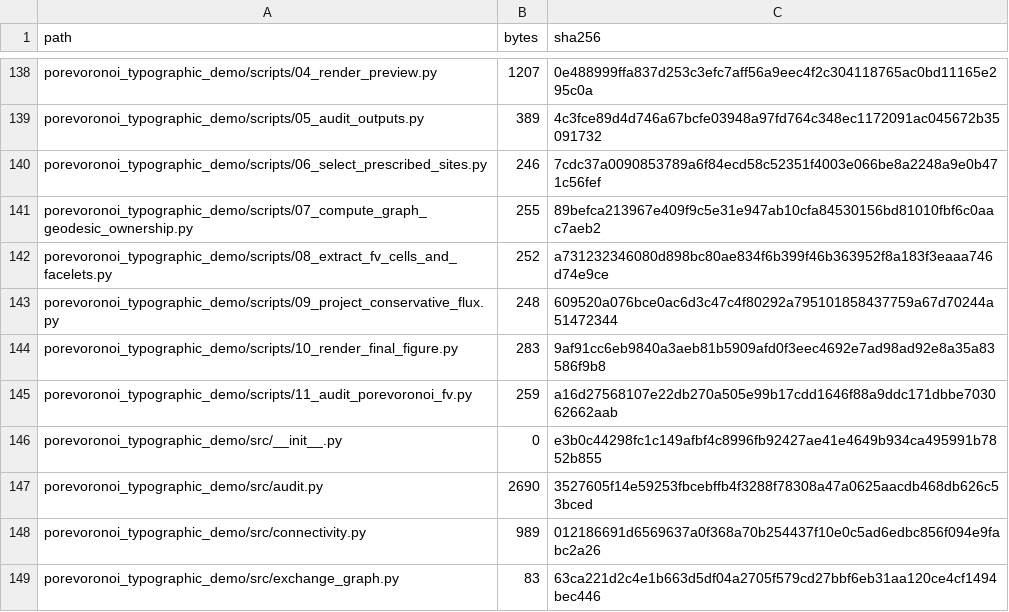
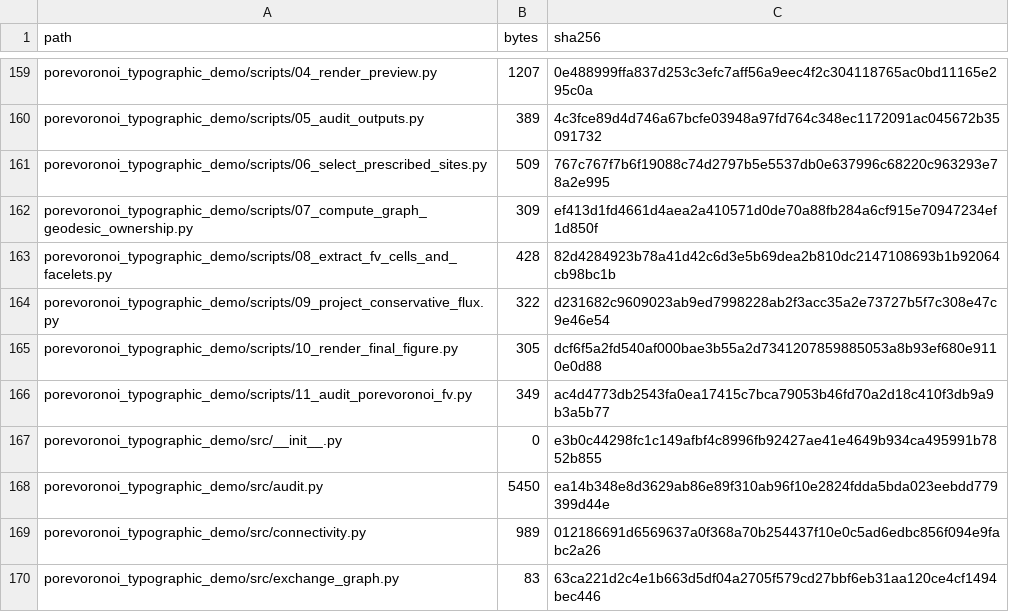
Before and after one commit to LinqiZhu/PoreVoronoi_FV, a CSV file: MANIFEST.csv, drawn as a sheet; only a part is shown, gaps mark what is left out; the diff covers the shown part only.

```diff
--- a/MANIFEST.csv
+++ b/MANIFEST.csv
@@ -139,10 +160,10 @@ porevoronoi_typographic_demo/scripts/04_render_preview.py,1207,0e488999ffa837d25
 porevoronoi_typographic_demo/scripts/05_audit_outputs.py,389,4c3fce89d4d746a67bcfe03948a97fd764c348ec1172091ac045672b35091732
-porevoronoi_typographic_demo/scripts/06_select_prescribed_sites.py,246,7cdc37a0090853789a6f84ecd58c52351f4003e066be8a2248a9e0b471c56fef
-porevoronoi_typographic_demo/scripts/07_compute_graph_geodesic_ownership.py,255,89befca213967e409f9c5e31e947ab10cfa84530156bd81010fbf6c0aac7aeb2
-porevoronoi_typographic_demo/scripts/08_extract_fv_cells_and_facelets.py,252,a731232346080d898bc80ae834f6b399f46b363952f8a183f3eaaa746d74e9ce
-porevoronoi_typographic_demo/scripts/09_project_conservative_flux.py,248,609520a076bce0ac6d3c47c4f80292a795101858437759a67d70244a51472344
-porevoronoi_typographic_demo/scripts/10_render_final_figure.py,283,9af91cc6eb9840a3aeb81b5909afd0f3eec4692e7ad98ad92e8a35a83586f9b8
-porevoronoi_typographic_demo/scripts/11_audit_porevoronoi_fv.py,259,a16d27568107e22db270a505e99b17cdd1646f88a9ddc171dbbe703062662aab
+porevoronoi_typographic_demo/scripts/06_select_prescribed_sites.py,509,767c767f7b6f19088c74d2797b5e5537db0e637996c68220c963293e78a2e995
+porevoronoi_typographic_demo/scripts/07_compute_graph_geodesic_ownership.py,309,ef413d1fd4661d4aea2a410571d0de70a88fb284a6cf915e70947234ef1d850f
+porevoronoi_typographic_demo/scripts/08_extract_fv_cells_and_facelets.py,428,82d4284923b78a41d42c6d3e5b69dea2b810dc2147108693b1b92064cb98bc1b
+porevoronoi_typographic_demo/scripts/09_project_conservative_flux.py,322,d231682c9609023ab9ed7998228ab2f3acc35a2e73727b5f7c308e47c9e46e54
+porevoronoi_typographic_demo/scripts/10_render_final_figure.py,305,dcf6f5a2fd540af000bae3b55a2d7341207859885053a8b93ef680e9110e0d88
+porevoronoi_typographic_demo/scripts/11_audit_porevoronoi_fv.py,349,ac4d4773db2543fa0ea17415c7bca79053b46fd70a2d18c410f3db9a9b3a5b77
 porevoronoi_typographic_demo/src/__init__.py,0,e3b0c44298fc1c149afbf4c8996fb92427ae41e4649b934ca495991b7852b855
-porevoronoi_typographic_demo/src/audit.py,2690,3527605f14e59253fbcebffb4f3288f78308a47a0625aacdb468db626c53bced
+porevoronoi_typographic_demo/src/audit.py,5450,ea14b348e8d3629ab86e89f310ab96f10e2824fdda5bda023eebdd779399d44e
 porevoronoi_typographic_demo/src/connectivity.py,989,012186691d6569637a0f368a70b254437f10e0c5ad6edbc856f094e9fabc2a26
```
Also changed, not shown: 22 added rows, 2 removed rows, 11 moved rows and 12 edited cells elsewhere in this file, 35 other files.
